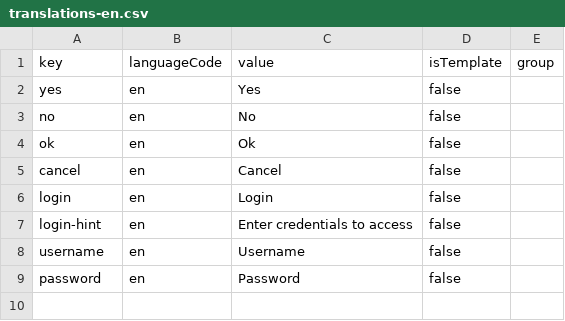
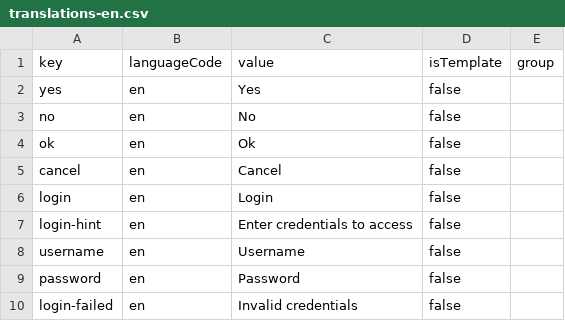
Before and after one commit to michaelsogos/primebrick-core, a CSV file: src/modules/MetaData/resources/imports/translations-en.csv, drawn as a sheet; the diff names each change by its address in the sheet, - before the commit and + after, or states it on an @@ line.

```diff
--- a/src/modules/MetaData/resources/imports/translations-en.csv
+++ b/src/modules/MetaData/resources/imports/translations-en.csv
+row 10: login-failed | en | Invalid credentials | false
```
Also changed, not shown: src/modules/MetaData/resources/imports/translations-it.csv, 1 other file.
